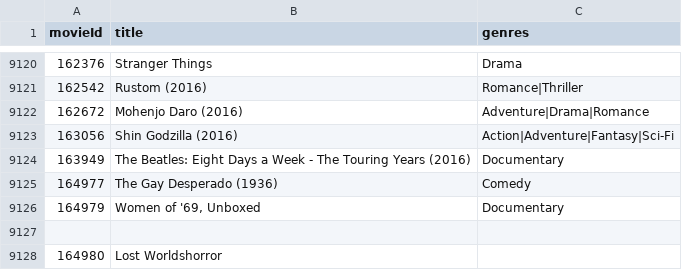
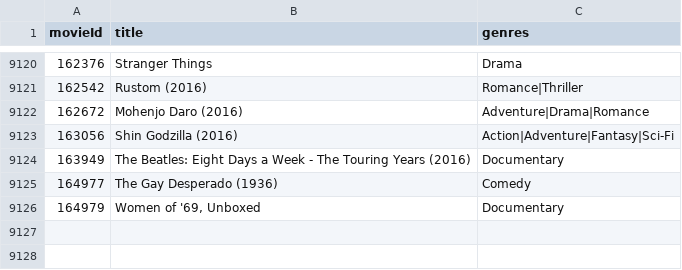
Before and after one commit to anthonybautista/MovieLibrary, a CSV file: MovieLibrary/bin/Debug/net6.0/movies.csv, drawn as a sheet; only a part is shown, gaps mark what is left out.

```diff
--- a/MovieLibrary/bin/Debug/net6.0/movies.csv
+++ b/MovieLibrary/bin/Debug/net6.0/movies.csv
@@ -9126,3 +9126 @@ movieId,title,genres
 164979,"Women of '69, Unboxed",Documentary
-
-164980,Lost Worldshorror
```
Also changed, not shown: 8 other files.
